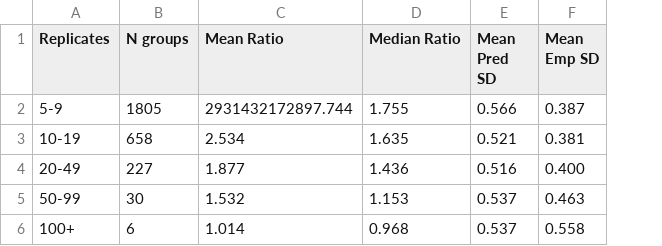
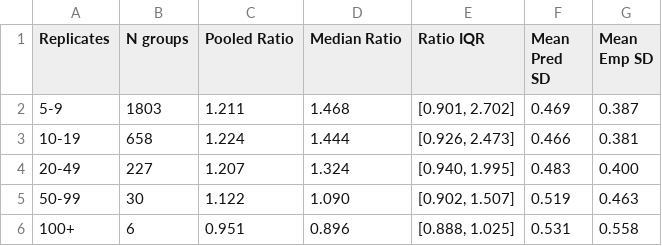
Before and after one commit to tad-price/HierarchicalBFMEcotox, a CSV file: outputs/figures/table2_aleatoric_calibration.csv, drawn as a sheet; removed rows and columns are numbered as before the commit, all else as after; the diff names each change by its address in the sheet, - before the commit and + after, or states it on an @@ line.

```diff
--- a/outputs/figures/table2_aleatoric_calibration.csv
+++ b/outputs/figures/table2_aleatoric_calibration.csv
-column C (Mean Ratio), rows 2-6: 2931432172897.744 | 2.534 | 1.877 | 1.532 | 1.014
+column C (Pooled Ratio), rows 2-6: 1.211 | 1.224 | 1.207 | 1.122 | 0.951
+column E (Ratio IQR), rows 2-6: [0.901, 2.702] | [0.926, 2.473] | [0.940, 1.995] | [0.902, 1.507] | [0.888, 1.025]
-B2 (N groups): 1805
+B2 (N groups): 1803
-D2 (Median Ratio): 1.755
+D2 (Median Ratio): 1.468
-F2 (Mean Pred SD): 0.566
+F2 (Mean Pred SD): 0.469
-D3 (Median Ratio): 1.635
+D3 (Median Ratio): 1.444
-F3 (Mean Pred SD): 0.521
+F3 (Mean Pred SD): 0.466
-D4 (Median Ratio): 1.436
+D4 (Median Ratio): 1.324
-F4 (Mean Pred SD): 0.516
+F4 (Mean Pred SD): 0.483
-D5 (Median Ratio): 1.153
+D5 (Median Ratio): 1.090
-F5 (Mean Pred SD): 0.537
+F5 (Mean Pred SD): 0.519
-D6 (Median Ratio): 0.968
+D6 (Median Ratio): 0.896
-F6 (Mean Pred SD): 0.537
+F6 (Mean Pred SD): 0.531
```
Also changed, not shown: outputs/figures/hcx_all_chemicals_48h.csv, outputs/figures/hcx_comparison_48h.csv, 56 other files.
